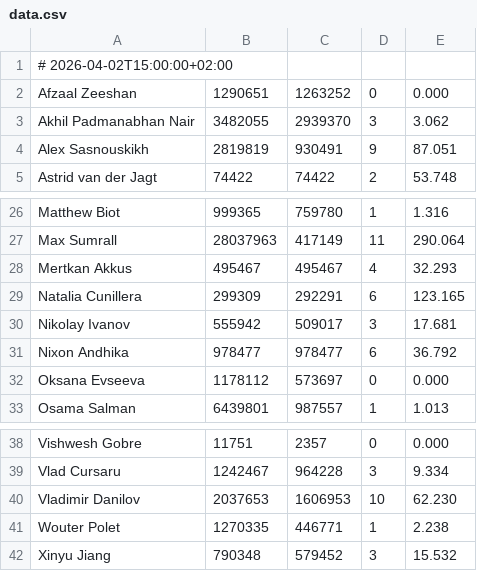
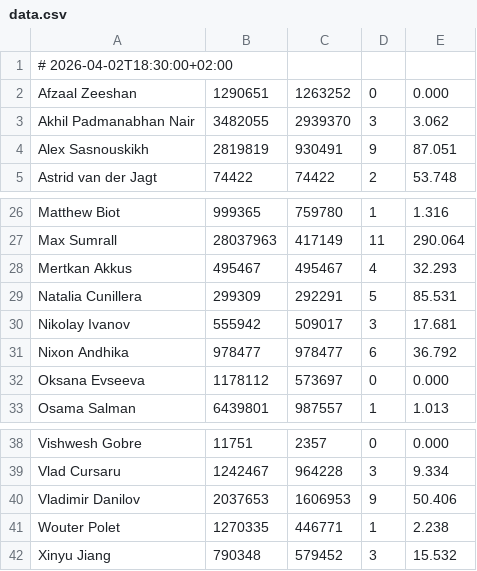
Before and after one commit to luis-santos-teampicnic/ai-usage-dashboard, a CSV file: data.csv, drawn as a sheet; only a part is shown, gaps mark what is left out.

Commit message:
Data update

```diff
--- a/data.csv
+++ b/data.csv
@@ -1,2 +1,2 @@
-# 2026-04-02T15:00:00+02:00
+# 2026-04-02T18:30:00+02:00
 Afzaal Zeeshan,1290651,1263252,0,0.000
@@ -28,3 +28,3 @@ Max Sumrall,28037963,417149,11,290.064
 Mertkan Akkus,495467,495467,4,32.293
-Natalia Cunillera,299309,292291,6,123.165
+Natalia Cunillera,299309,292291,5,85.531
 Nikolay Ivanov,555942,509017,3,17.681
@@ -39,3 +39,3 @@ Vishwesh Gobre,11751,2357,0,0.000
 Vlad Cursaru,1242467,964228,3,9.334
-Vladimir Danilov,2037653,1606953,10,62.230
+Vladimir Danilov,2037653,1606953,9,50.406
 Wouter Polet,1270335,446771,1,2.238
```
